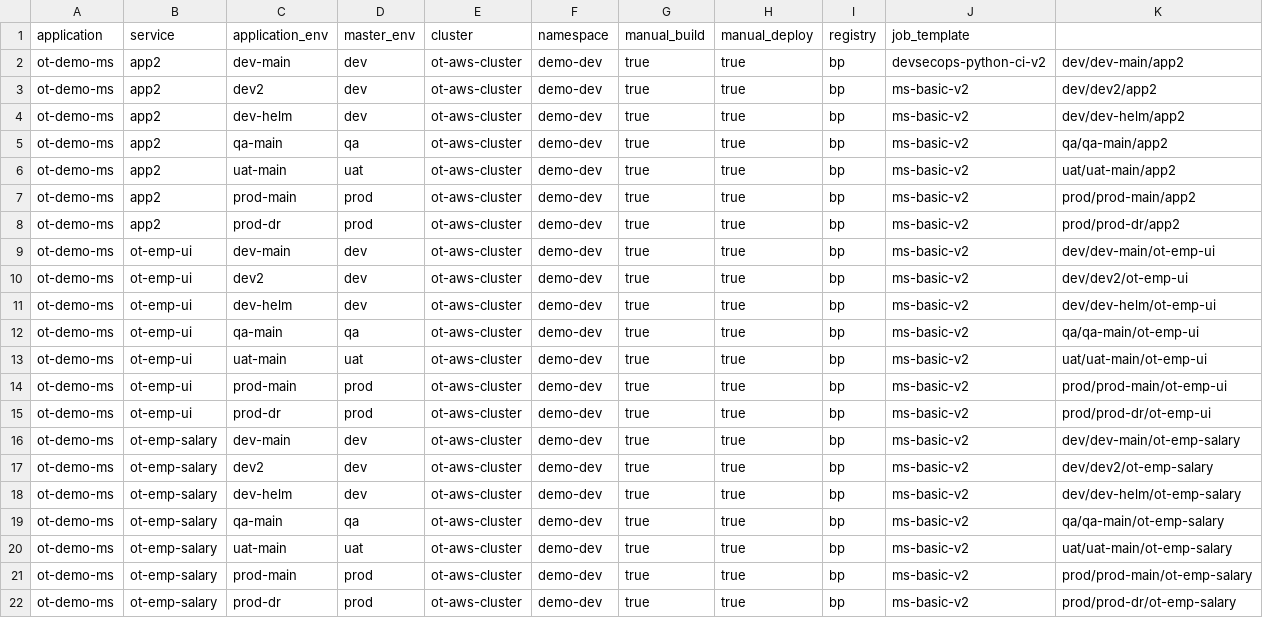
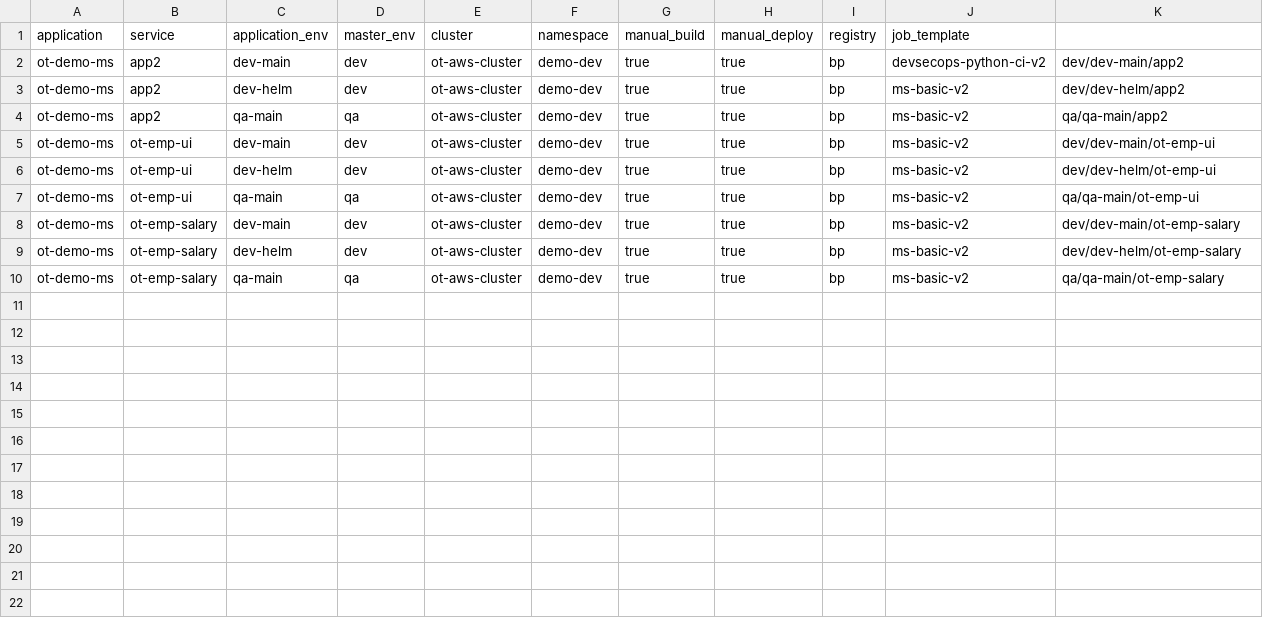
Before and after one commit to Cpriyanshi77/testing, a CSV file: metadata/ot-demo-ms/service/serviceMetadata.csv, drawn as a sheet.

```diff
--- a/metadata/ot-demo-ms/service/serviceMetadata.csv
+++ b/metadata/ot-demo-ms/service/serviceMetadata.csv
@@ -2,21 +2,9 @@ application,service,application_env,master_env,cluster,namespace,manual_build,ma
 ot-demo-ms,app2,dev-main,dev,ot-aws-cluster,demo-dev,true,true,bp,devsecops-python-ci-v2,dev/dev-main/app2
-ot-demo-ms,app2,dev2,dev,ot-aws-cluster,demo-dev,true,true,bp,ms-basic-v2,dev/dev2/app2
 ot-demo-ms,app2,dev-helm,dev,ot-aws-cluster,demo-dev,true,true,bp,ms-basic-v2,dev/dev-helm/app2
 ot-demo-ms,app2,qa-main,qa,ot-aws-cluster,demo-dev,true,true,bp,ms-basic-v2,qa/qa-main/app2
-ot-demo-ms,app2,uat-main,uat,ot-aws-cluster,demo-dev,true,true,bp,ms-basic-v2,uat/uat-main/app2
-ot-demo-ms,app2,prod-main,prod,ot-aws-cluster,demo-dev,true,true,bp,ms-basic-v2,prod/prod-main/app2
-ot-demo-ms,app2,prod-dr,prod,ot-aws-cluster,demo-dev,true,true,bp,ms-basic-v2,prod/prod-dr/app2
 ot-demo-ms,ot-emp-ui,dev-main,dev,ot-aws-cluster,demo-dev,true,true,bp,ms-basic-v2,dev/dev-main/ot-emp-ui
-ot-demo-ms,ot-emp-ui,dev2,dev,ot-aws-cluster,demo-dev,true,true,bp,ms-basic-v2,dev/dev2/ot-emp-ui
 ot-demo-ms,ot-emp-ui,dev-helm,dev,ot-aws-cluster,demo-dev,true,true,bp,ms-basic-v2,dev/dev-helm/ot-emp-ui
 ot-demo-ms,ot-emp-ui,qa-main,qa,ot-aws-cluster,demo-dev,true,true,bp,ms-basic-v2,qa/qa-main/ot-emp-ui
-ot-demo-ms,ot-emp-ui,uat-main,uat,ot-aws-cluster,demo-dev,true,true,bp,ms-basic-v2,uat/uat-main/ot-emp-ui
-ot-demo-ms,ot-emp-ui,prod-main,prod,ot-aws-cluster,demo-dev,true,true,bp,ms-basic-v2,prod/prod-main/ot-emp-ui
-ot-demo-ms,ot-emp-ui,prod-dr,prod,ot-aws-cluster,demo-dev,true,true,bp,ms-basic-v2,prod/prod-dr/ot-emp-ui
 ot-demo-ms,ot-emp-salary,dev-main,dev,ot-aws-cluster,demo-dev,true,true,bp,ms-basic-v2,dev/dev-main/ot-emp-salary
-ot-demo-ms,ot-emp-salary,dev2,dev,ot-aws-cluster,demo-dev,true,true,bp,ms-basic-v2,dev/dev2/ot-emp-salary
 ot-demo-ms,ot-emp-salary,dev-helm,dev,ot-aws-cluster,demo-dev,true,true,bp,ms-basic-v2,dev/dev-helm/ot-emp-salary
 ot-demo-ms,ot-emp-salary,qa-main,qa,ot-aws-cluster,demo-dev,true,true,bp,ms-basic-v2,qa/qa-main/ot-emp-salary
-ot-demo-ms,ot-emp-salary,uat-main,uat,ot-aws-cluster,demo-dev,true,true,bp,ms-basic-v2,uat/uat-main/ot-emp-salary
-ot-demo-ms,ot-emp-salary,prod-main,prod,ot-aws-cluster,demo-dev,true,true,bp,ms-basic-v2,prod/prod-main/ot-emp-salary
-ot-demo-ms,ot-emp-salary,prod-dr,prod,ot-aws-cluster,demo-dev,true,true,bp,ms-basic-v2,prod/prod-dr/ot-emp-salary
```
Also changed, not shown: metadata/ot-demo-ms/service/devEnvServiceCd.csv, metadata/ot-demo-ms/service/devEnvServiceCi.csv, 4 other files.
